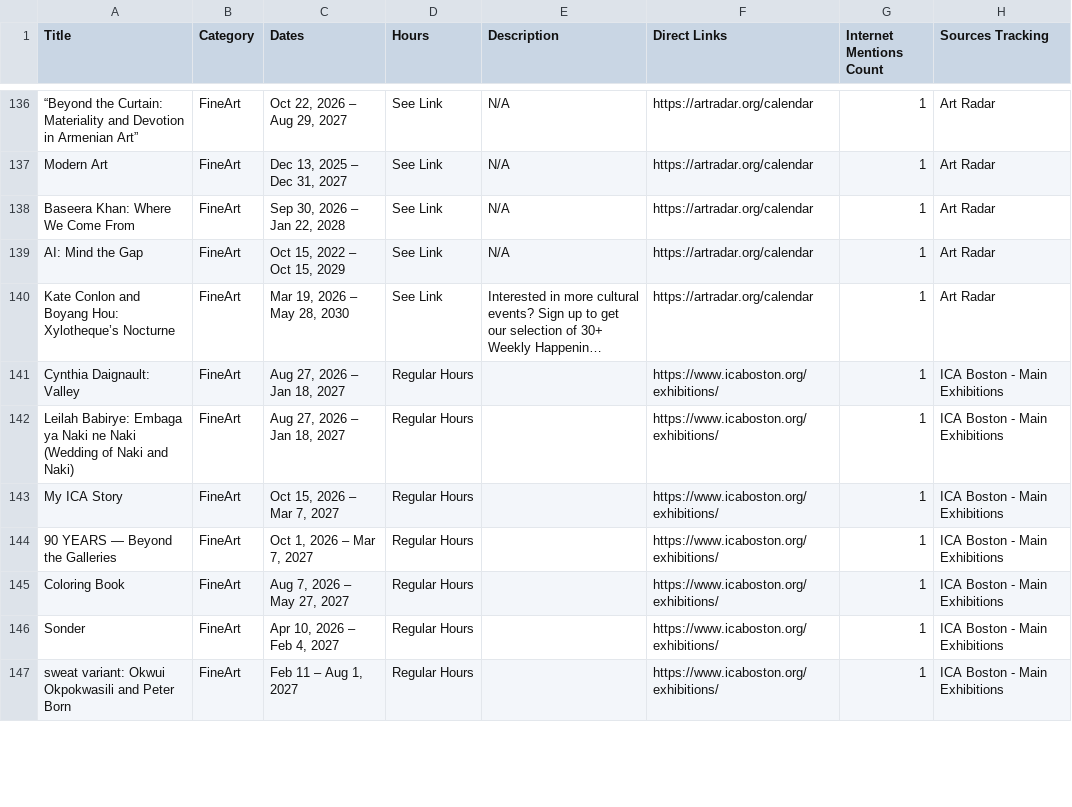
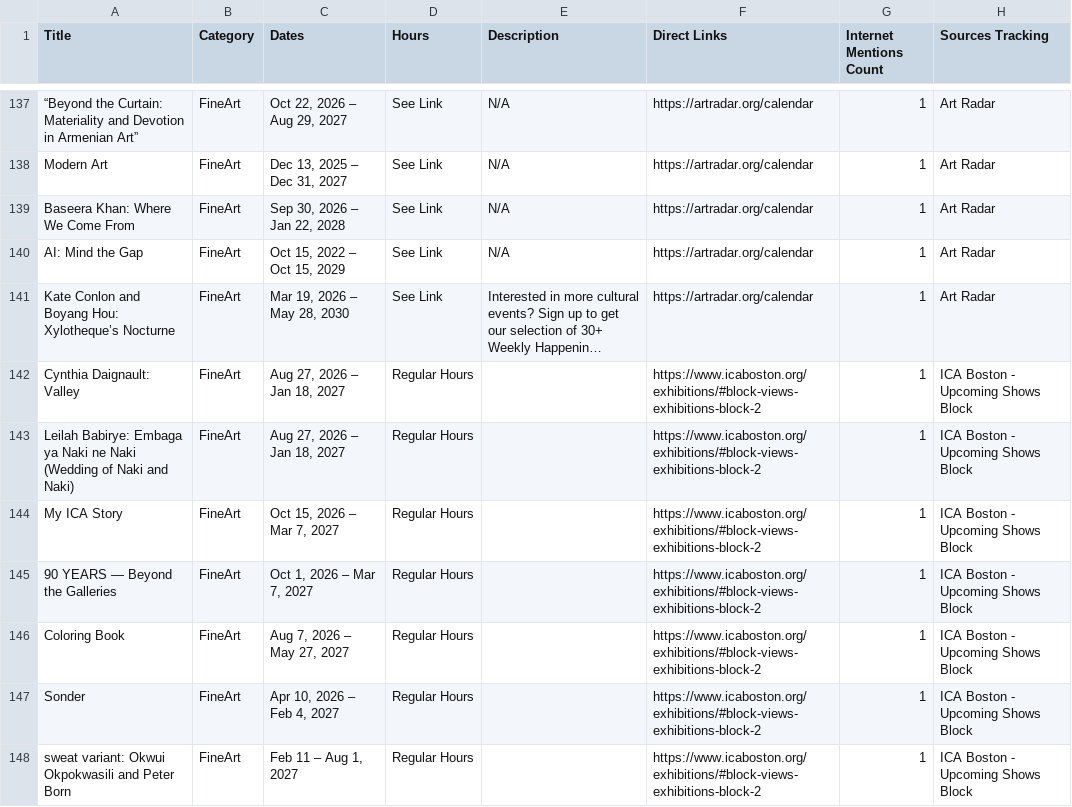
Before and after one commit to sonicgrass/MyPath, a CSV file: mypath_aggregated_calendar.csv, drawn as a sheet; only a part is shown, gaps mark what is left out; long unchanged cells end in …; addresses are those after the commit; the diff covers the shown part only; the diff names each change by its address in the sheet, - before the commit and + after, or states it on an @@ line.

```diff
--- a/mypath_aggregated_calendar.csv
+++ b/mypath_aggregated_calendar.csv
-F142:F148 (Direct Links): https://www.icaboston.org/exhibitions/
+F142:F148 (Direct Links): https://www.icaboston.org/exhibitions/#block-views-exhibitions-block-2
-H142:H148 (Sources Tracking): ICA Boston - Main Exhibitions
+H142:H148 (Sources Tracking): ICA Boston - Upcoming Shows Block
```
Also changed, not shown: 1 added row, 1 removed row and 16 edited cells elsewhere in this file.
